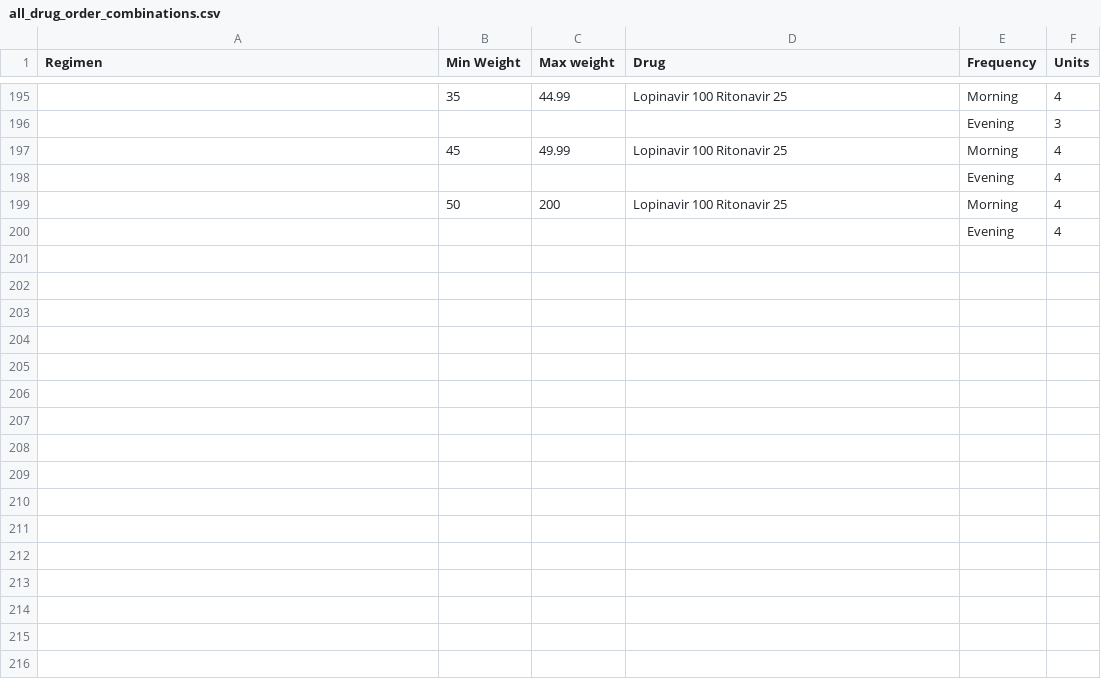
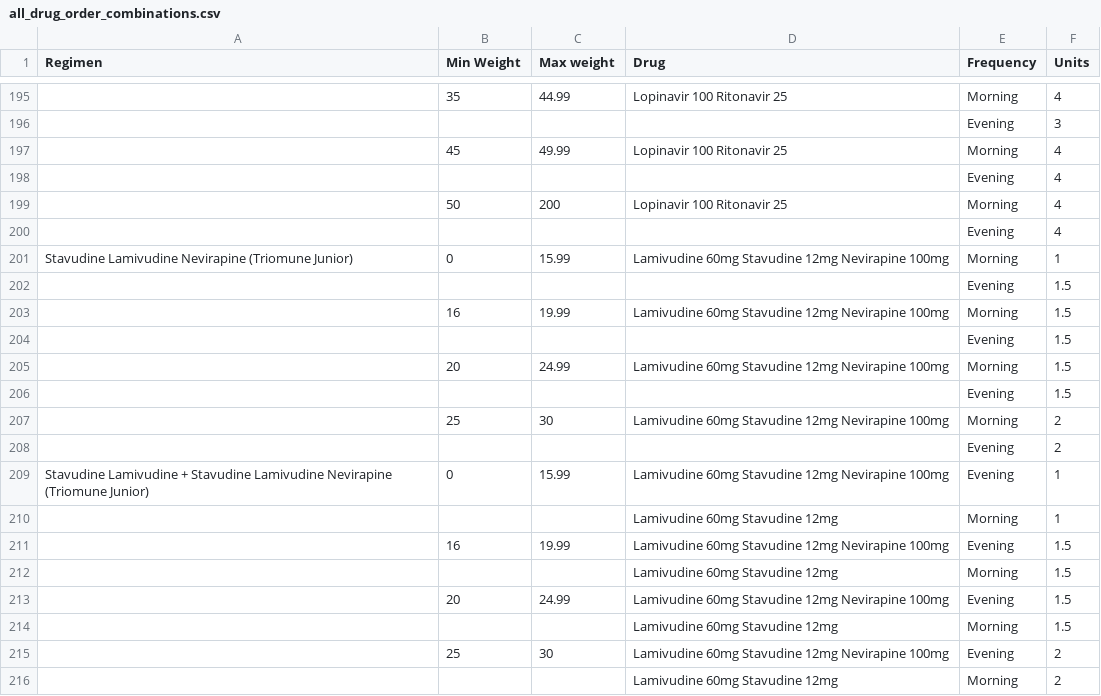
Before and after one commit to baobab/bart, a CSV file: app/models/all_drug_order_combinations.csv, drawn as a sheet; only a part is shown, gaps mark what is left out.

Commit message:
adding a new regimen

```diff
--- a/app/models/all_drug_order_combinations.csv
+++ b/app/models/all_drug_order_combinations.csv
@@ -200 +200,17 @@
 ,,,,"Evening",4
+"Stavudine Lamivudine Nevirapine (Triomune Junior)",0,15.99,"Lamivudine 60mg Stavudine 12mg Nevirapine 100mg","Morning",1
+,,,,"Evening",1.5
+,16,19.99,"Lamivudine 60mg Stavudine 12mg Nevirapine 100mg","Morning",1.5
+,,,,"Evening",1.5
+,20,24.99,"Lamivudine 60mg Stavudine 12mg Nevirapine 100mg","Morning",1.5
+,,,,"Evening",1.5
+,25,30,"Lamivudine 60mg Stavudine 12mg Nevirapine 100mg","Morning",2
+,,,,"Evening",2
+"Stavudine Lamivudine + Stavudine Lamivudine Nevirapine (Triomune Junior)",0,15.99,"Lamivudine 60mg Stavudine 12mg Nevirapine 100mg","Evening",1
+,,,"Lamivudine 60mg Stavudine 12mg","Morning",1
+,16,19.99,"Lamivudine 60mg Stavudine 12mg Nevirapine 100mg","Evening",1.5
+,,,"Lamivudine 60mg Stavudine 12mg","Morning",1.5
+,20,24.99,"Lamivudine 60mg Stavudine 12mg Nevirapine 100mg","Evening",1.5
+,,,"Lamivudine 60mg Stavudine 12mg","Morning",1.5
+,25,30,"Lamivudine 60mg Stavudine 12mg Nevirapine 100mg","Evening",2
+,,,"Lamivudine 60mg Stavudine 12mg","Morning",2
```
Also changed, not shown: 6 other files.
